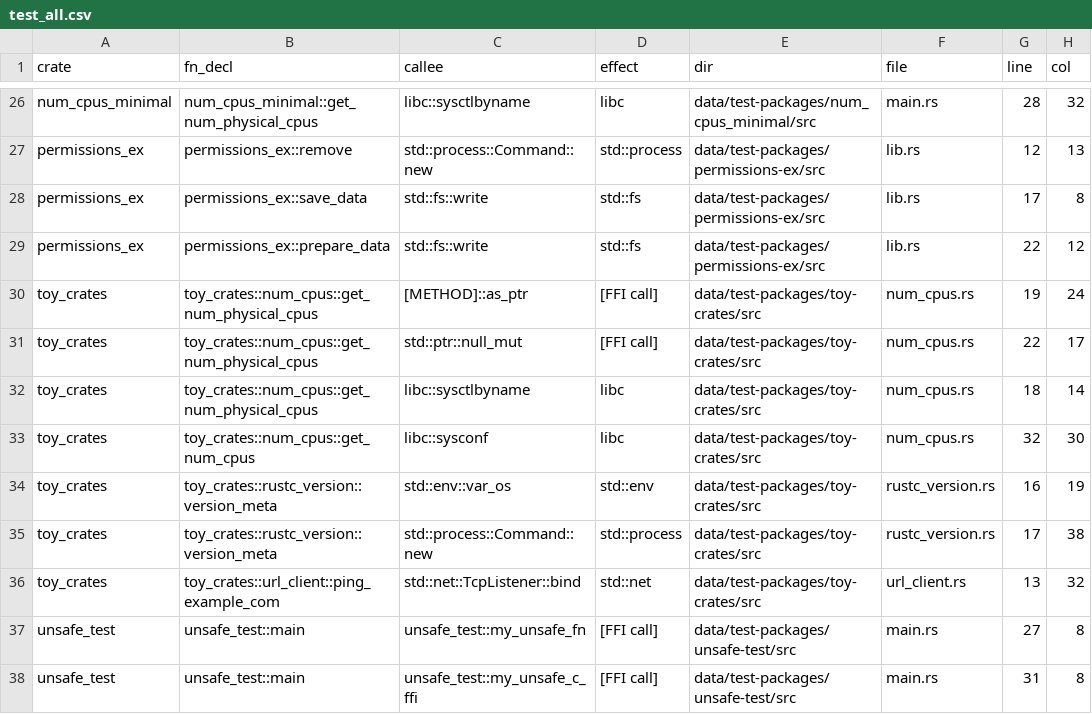
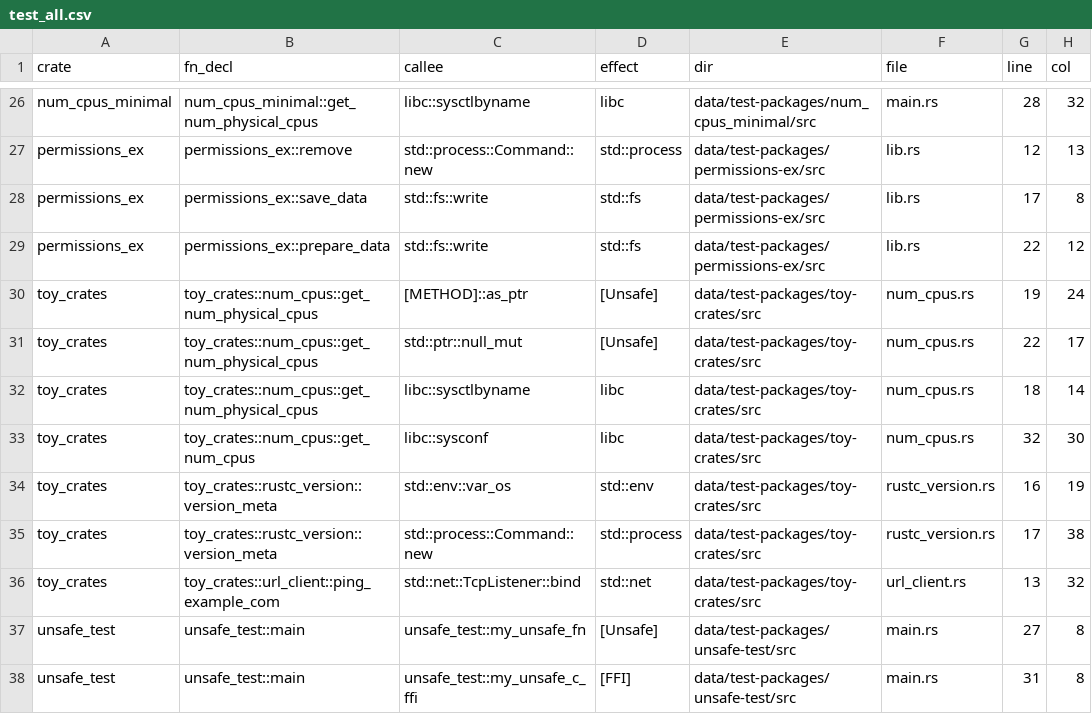
Before and after one commit to PLSysSec/cargo-scan, a CSV file: data/results/test_all.csv, drawn as a sheet; only a part is shown, gaps mark what is left out; the diff covers the shown part only.

```diff
--- a/data/results/test_all.csv
+++ b/data/results/test_all.csv
@@ -29,4 +29,4 @@ permissions_ex, permissions_ex::save_data, std::fs::write, std::fs, data/test-pa
 permissions_ex, permissions_ex::prepare_data, std::fs::write, std::fs, data/test-packages/permissions-ex/src, lib.rs, 22, 12
-toy_crates, toy_crates::num_cpus::get_num_physical_cpus, [METHOD]::as_ptr, [FFI call], data/test-packages/toy-crates/src, num_cpus.rs, 19, 24
-toy_crates, toy_crates::num_cpus::get_num_physical_cpus, std::ptr::null_mut, [FFI call], data/test-packages/toy-crates/src, num_cpus.rs, 22, 17
+toy_crates, toy_crates::num_cpus::get_num_physical_cpus, [METHOD]::as_ptr, [Unsafe], data/test-packages/toy-crates/src, num_cpus.rs, 19, 24
+toy_crates, toy_crates::num_cpus::get_num_physical_cpus, std::ptr::null_mut, [Unsafe], data/test-packages/toy-crates/src, num_cpus.rs, 22, 17
 toy_crates, toy_crates::num_cpus::get_num_physical_cpus, libc::sysctlbyname, libc, data/test-packages/toy-crates/src, num_cpus.rs, 18, 14
@@ -36,3 +36,3 @@ toy_crates, toy_crates::rustc_version::version_meta, std::process::Command::new,
 toy_crates, toy_crates::url_client::ping_example_com, std::net::TcpListener::bind, std::net, data/test-packages/toy-crates/src, url_client.rs, 13, 32
-unsafe_test, unsafe_test::main, unsafe_test::my_unsafe_fn, [FFI call], data/test-packages/unsafe-test/src, main.rs, 27, 8
-unsafe_test, unsafe_test::main, unsafe_test::my_unsafe_c_ffi, [FFI call], data/test-packages/unsafe-test/src, main.rs, 31, 8
+unsafe_test, unsafe_test::main, unsafe_test::my_unsafe_fn, [Unsafe], data/test-packages/unsafe-test/src, main.rs, 27, 8
+unsafe_test, unsafe_test::main, unsafe_test::my_unsafe_c_ffi, [FFI], data/test-packages/unsafe-test/src, main.rs, 31, 8
```
Also changed, not shown: 18 edited cells elsewhere in this file, 1 other file.
